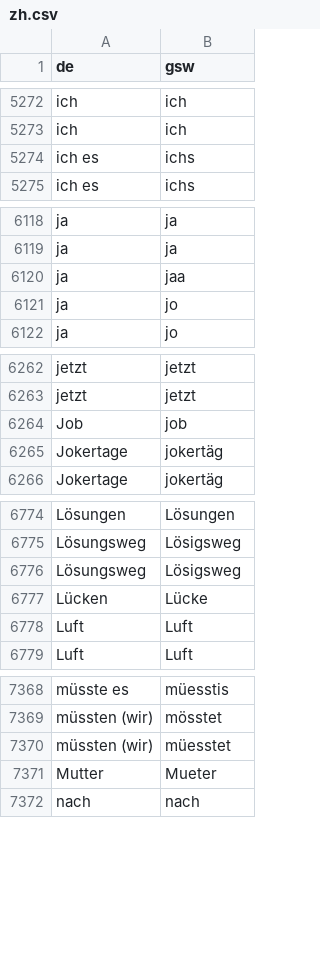
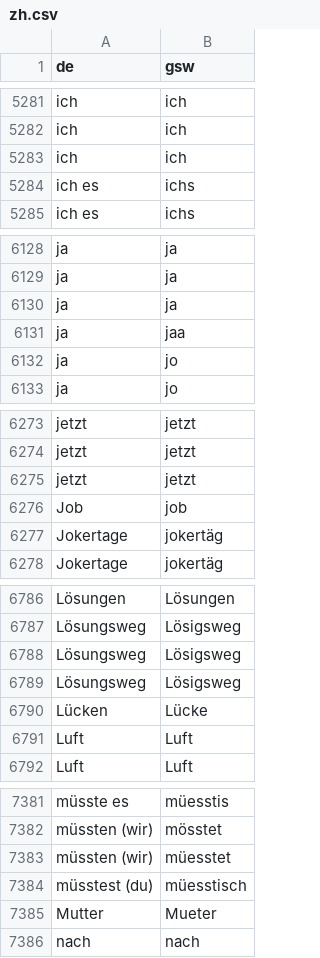
Before and after one commit to prokophanzl/didigen, a CSV file: resources/data/zh.csv, drawn as a sheet; only a part is shown, gaps mark what is left out; the diff covers the shown part only.

```diff
--- a/resources/data/zh.csv
+++ b/resources/data/zh.csv
@@ -5273,2 +5282,3 @@ ich,ich
 ich,ich
+ich,ich
 ich es,ichs
@@ -6119,2 +6129,3 @@ ja,ja
 ja,ja
+ja,ja
 ja,jaa
@@ -6263,2 +6274,3 @@ jetzt,jetzt
 jetzt,jetzt
+jetzt,jetzt
 Job,job
@@ -6776,2 +6788,3 @@ Lösungsweg,Lösigsweg
 Lösungsweg,Lösigsweg
+Lösungsweg,Lösigsweg
 Lücken,Lücke
@@ -7370,2 +7383,3 @@ müssten (wir),mösstet
 müssten (wir),müesstet
+müsstest (du),müesstisch
 Mutter,Mueter
```
Also changed, not shown: 18 added rows and 1 edited cell elsewhere in this file, resources/data/ai.csv, resources/data/be.csv, 9 other files.
